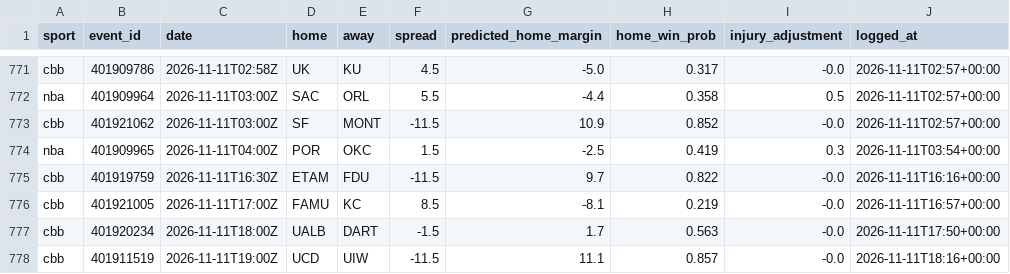
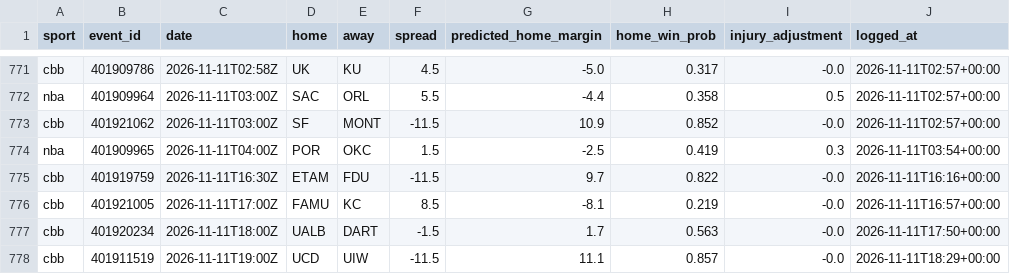
Before and after one commit to adotscotty/HandsDownAI, a CSV file: data/pregame_log.csv, drawn as a sheet; only a part is shown, gaps mark what is left out.

```diff
--- a/data/pregame_log.csv
+++ b/data/pregame_log.csv
@@ -777,2 +777,2 @@ cbb,401921005,2026-11-11T17:00Z,FAMU,KC,8.5,-8.1,0.219,-0.0,2026-11-11T16:57+00:
 cbb,401920234,2026-11-11T18:00Z,UALB,DART,-1.5,1.7,0.563,-0.0,2026-11-11T17:50+00:00
-cbb,401911519,2026-11-11T19:00Z,UCD,UIW,-11.5,11.1,0.857,-0.0,2026-11-11T18:16+00:00
+cbb,401911519,2026-11-11T19:00Z,UCD,UIW,-11.5,11.1,0.857,-0.0,2026-11-11T18:29+00:00
```
Also changed, not shown: 1 other file.
